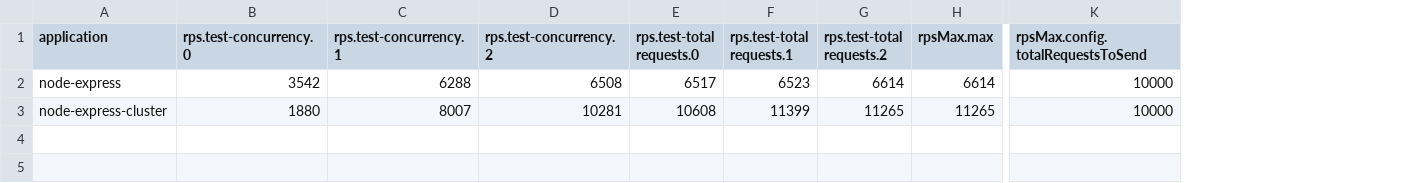
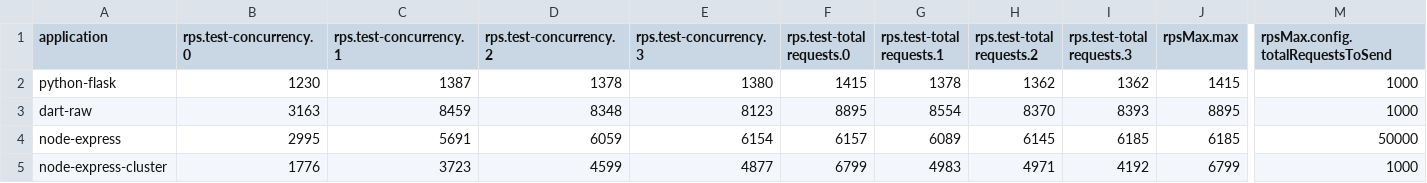
Before and after one commit to Vimtekken/rest-benchmark, a CSV file: out-processed.csv, drawn as a sheet; only a part is shown, gaps mark what is left out; addresses are those after the commit; rows hold the shown columns only; the diff names each change by its address in the sheet, - before the commit and + after, or states it on an @@ line.

Commit message:
Adding python-flask and dart-raw

```diff
--- a/out-processed.csv
+++ b/out-processed.csv
+column E (rps.test-concurrency.3), rows 4-5: 6154 | 4877
+column I (rps.test-total requests.3), rows 4-5: 6185 | 4192
+row 2: python-flask | 1230 | 1387 | 1378 | 1380 | 1415 | 1378 | 1362 | 1362 | 1415 | 1000
+row 3: dart-raw | 3163 | 8459 | 8348 | 8123 | 8895 | 8554 | 8370 | 8393 | 8895 | 1000
-B4 (rps.test-concurrency.0): 3542
+B4 (rps.test-concurrency.0): 2995
-C4 (rps.test-concurrency.1): 6288
+C4 (rps.test-concurrency.1): 5691
-D4 (rps.test-concurrency.2): 6508
+D4 (rps.test-concurrency.2): 6059
-F4 (rps.test-total requests.0): 6517
+F4 (rps.test-total requests.0): 6157
-G4 (rps.test-total requests.1): 6523
+G4 (rps.test-total requests.1): 6089
-H4 (rps.test-total requests.2): 6614
+H4 (rps.test-total requests.2): 6145
-J4 (rpsMax.max): 6614
+J4 (rpsMax.max): 6185
-M4: 10000
+M4: 50000
-B5 (rps.test-concurrency.0): 1880
+B5 (rps.test-concurrency.0): 1776
-C5 (rps.test-concurrency.1): 8007
+C5 (rps.test-concurrency.1): 3723
-D5 (rps.test-concurrency.2): 10281
+D5 (rps.test-concurrency.2): 4599
-F5 (rps.test-total requests.0): 10608
+F5 (rps.test-total requests.0): 6799
-G5 (rps.test-total requests.1): 11399
+G5 (rps.test-total requests.1): 4983
-H5 (rps.test-total requests.2): 11265
+H5 (rps.test-total requests.2): 4971
-J5 (rpsMax.max): 11265
+J5 (rpsMax.max): 6799
-M5: 10000
+M5: 1000
```
Also changed, not shown: 10 other files.
